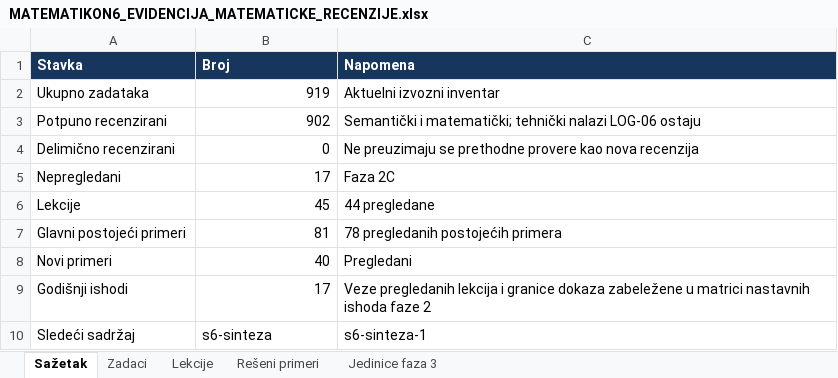
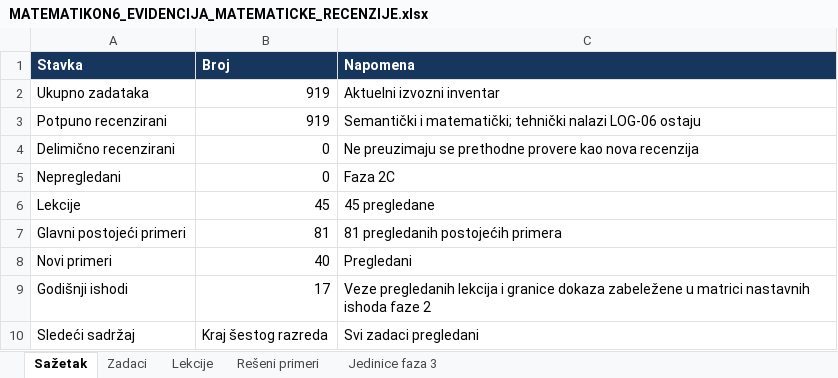
Before and after one commit to Milosprofessor/matematikon6-8, an Excel workbook: MATEMATIKON6_EVIDENCIJA_MATEMATICKE_RECENZIJE.xlsx, sheet Sažetak, drawn as a sheet; values as stored, in another font and other column widths than the file's, no borders; table styles not drawn; the diff names each change by its address in the sheet, - before the commit and + after, or states it on an @@ line.

Commit message:
Završena recenzija šestog razreda: sinteza i završne provere

```diff
--- a/MATEMATIKON6_EVIDENCIJA_MATEMATICKE_RECENZIJE.xlsx (sheet Sažetak)
+++ b/MATEMATIKON6_EVIDENCIJA_MATEMATICKE_RECENZIJE.xlsx (sheet Sažetak)
-B3 (Broj): 902
+B3 (Broj): 919
-B5 (Broj): 17
+B5 (Broj): 0
-C6 (Napomena): 44 pregledane
+C6 (Napomena): 45 pregledane
-C7 (Napomena): 78 pregledanih postojećih primera
+C7 (Napomena): 81 pregledanih postojećih primera
-B10 (Broj): s6-sinteza
+B10 (Broj): Kraj šestog razreda
-C10 (Napomena): s6-sinteza-1
+C10 (Napomena): Svi zadaci pregledani
```
Also changed, not shown: sheet Zadaci, sheet Rešeni primeri, sheet Lekcije, MATEMATIKON6_8_MATRICA_NASTAVNIH_ISHODA_FAZA_2.xlsx, MATEMATIKON6_8_REGISTAR_GRESAKA_FAZA_2.xlsx, 18 other files.
